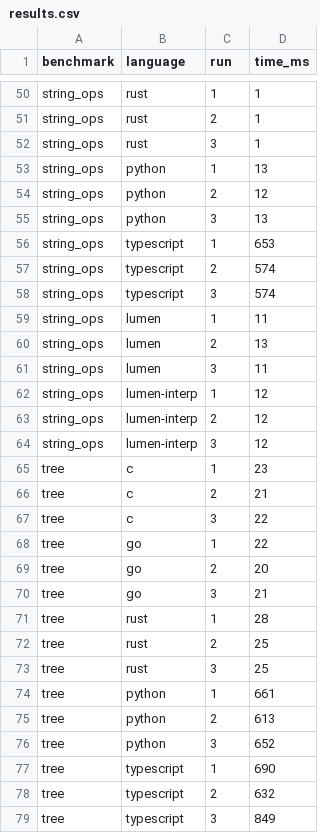
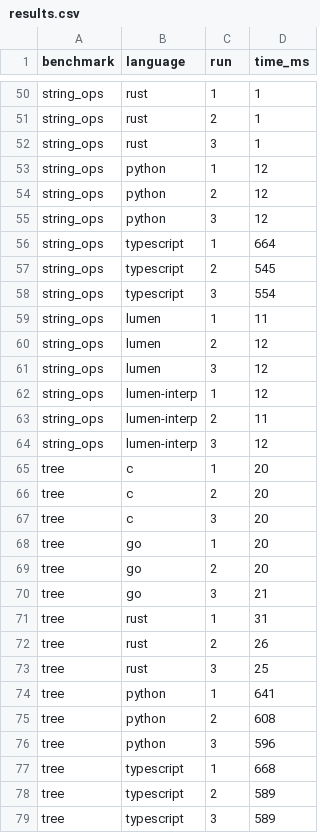
Before and after one commit to alliecatowo/lumen, a CSV file: bench/results/results.csv, drawn as a sheet; only a part is shown, gaps mark what is left out; the diff covers the shown part only.

```diff
--- a/bench/results/results.csv
+++ b/bench/results/results.csv
@@ -52,28 +52,28 @@ string_ops,rust,2,1
 string_ops,rust,3,1
-string_ops,python,1,13
+string_ops,python,1,12
 string_ops,python,2,12
-string_ops,python,3,13
-string_ops,typescript,1,653
-string_ops,typescript,2,574
-string_ops,typescript,3,574
+string_ops,python,3,12
+string_ops,typescript,1,664
+string_ops,typescript,2,545
+string_ops,typescript,3,554
 string_ops,lumen,1,11
-string_ops,lumen,2,13
-string_ops,lumen,3,11
+string_ops,lumen,2,12
+string_ops,lumen,3,12
 string_ops,lumen-interp,1,12
-string_ops,lumen-interp,2,12
+string_ops,lumen-interp,2,11
 string_ops,lumen-interp,3,12
-tree,c,1,23
-tree,c,2,21
-tree,c,3,22
-tree,go,1,22
+tree,c,1,20
+tree,c,2,20
+tree,c,3,20
+tree,go,1,20
 tree,go,2,20
 tree,go,3,21
-tree,rust,1,28
-tree,rust,2,25
+tree,rust,1,31
+tree,rust,2,26
 tree,rust,3,25
-tree,python,1,661
-tree,python,2,613
-tree,python,3,652
-tree,typescript,1,690
-tree,typescript,2,632
-tree,typescript,3,849
+tree,python,1,641
+tree,python,2,608
+tree,python,3,596
+tree,typescript,1,668
+tree,typescript,2,589
+tree,typescript,3,589
```
Also changed, not shown: 127 edited cells elsewhere in this file, 5 other files.
